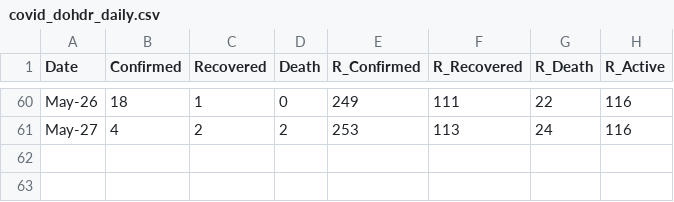
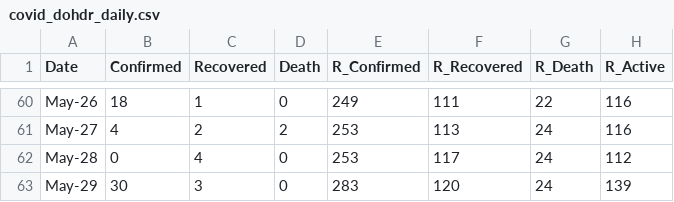
Before and after one commit to djmacao/Covid-19, a CSV file: Covid_Davao_Data/covid_dohdr_daily.csv, drawn as a sheet; only a part is shown, gaps mark what is left out; the diff names each change by its address in the sheet, - before the commit and + after, or states it on an @@ line.

```diff
--- a/Covid_Davao_Data/covid_dohdr_daily.csv
+++ b/Covid_Davao_Data/covid_dohdr_daily.csv
+row 62: May-28 | 0 | 4 | 0 | 253 | 117 | 24 | 112
+row 63: May-29 | 30 | 3 | 0 | 283 | 120 | 24 | 139
```
Also changed, not shown: Covid_Davao_Data/barangay_risk.csv, Covid_Davao_Data/covid_dohdr_locations.csv, 3 other files.
